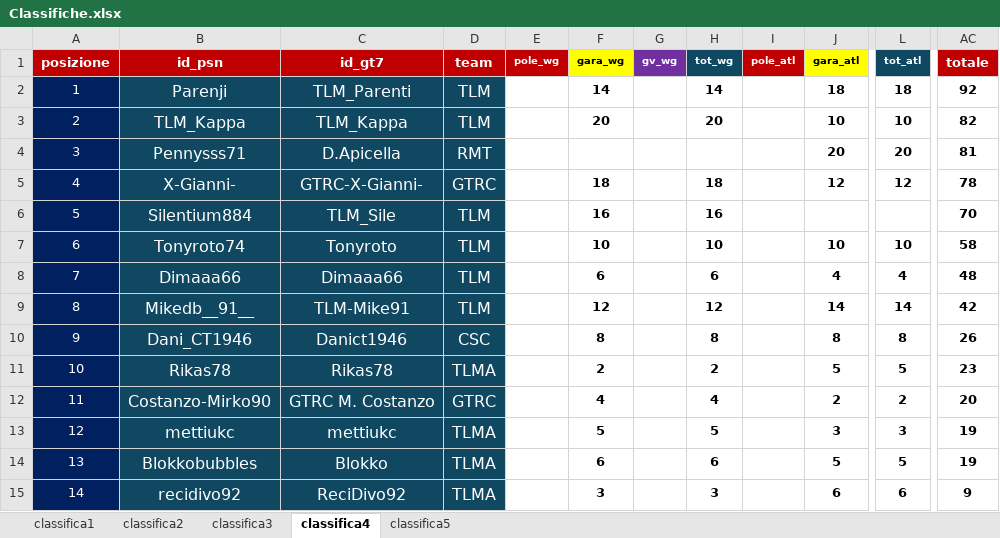
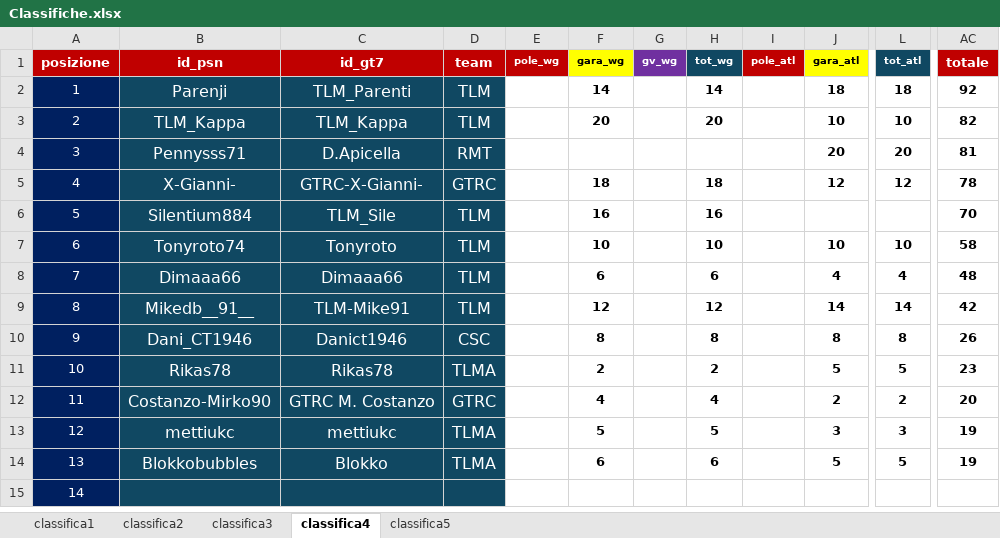
Before and after one commit to Parenji/AllTraction, an Excel workbook: backend/classifica/Classifiche.xlsx, sheet classifica4, drawn as a sheet; only a part is shown, gaps mark what is left out; values as stored, in another font and other column widths than the file's, no borders; the diff names each change by its address in the sheet, - before the commit and + after, or states it on an @@ line.

Commit message:
out recidivo

```diff
--- a/backend/classifica/Classifiche.xlsx (sheet classifica4)
+++ b/backend/classifica/Classifiche.xlsx (sheet classifica4)
-B15 (id_psn): recidivo92
+B15 (id_psn): (empty)
-C15 (id_gt7): ReciDivo92
+C15 (id_gt7): (empty)
-D15 (team): TLMA
+D15 (team): (empty)
-F15 (gara_wg): 3
+F15 (gara_wg): (empty)
-H15 (tot_wg): 3
+H15 (tot_wg): (empty)
-J15 (gara_atl): 6
+J15 (gara_atl): (empty)
-L15 (tot_atl): 6
+L15 (tot_atl): (empty)
-AC15 (totale): 9
+AC15 (totale): (empty)
```
Also changed, not shown: sheet classifica5, backend/TLM WORLD TOUR CLASSIFICHE.xlsm, backend/lobby/lobbys.xlsx, 3 other files.
